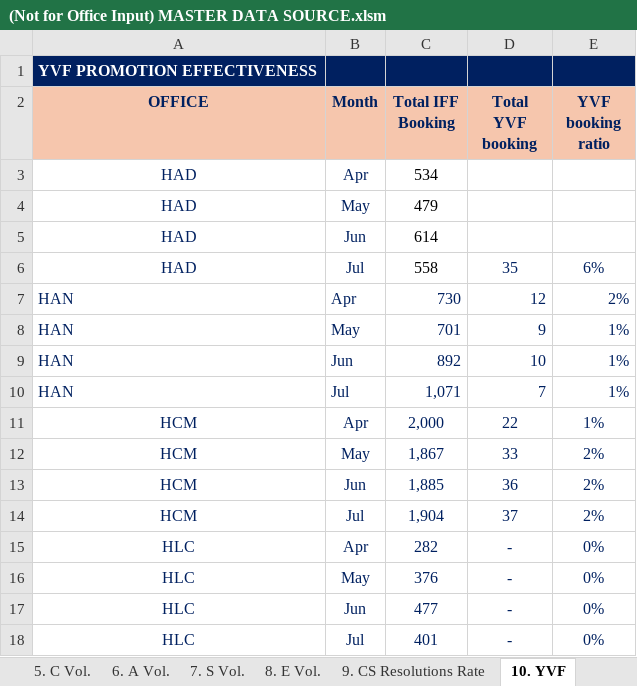
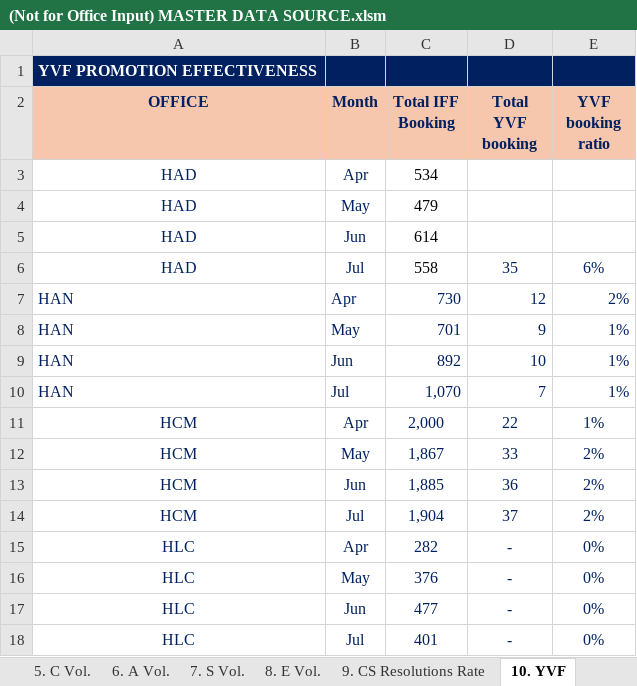
Before and after one commit to NgocYlvn/cs_workload_capacity_2026FY, an Excel workbook: (Not for Office Input) MASTER DATA SOURCE.xlsm, sheet 10. YVF, drawn as a sheet; values as stored, in another font and other column widths than the file's, no borders; the diff names each change by its address in the sheet, - before the commit and + after, or states it on an @@ line.

```diff
--- a/(Not for Office Input) MASTER DATA SOURCE.xlsm (sheet 10. YVF)
+++ b/(Not for Office Input) MASTER DATA SOURCE.xlsm (sheet 10. YVF)
-C10 (Total IFF Booking): 1,071
+C10 (Total IFF Booking): 1,070
```
Also changed, not shown: sheet 4. Workload by Activity, sheet 8. E Vol., sheet 1. Office Cap. & Workload, sheet 7. S Vol..
